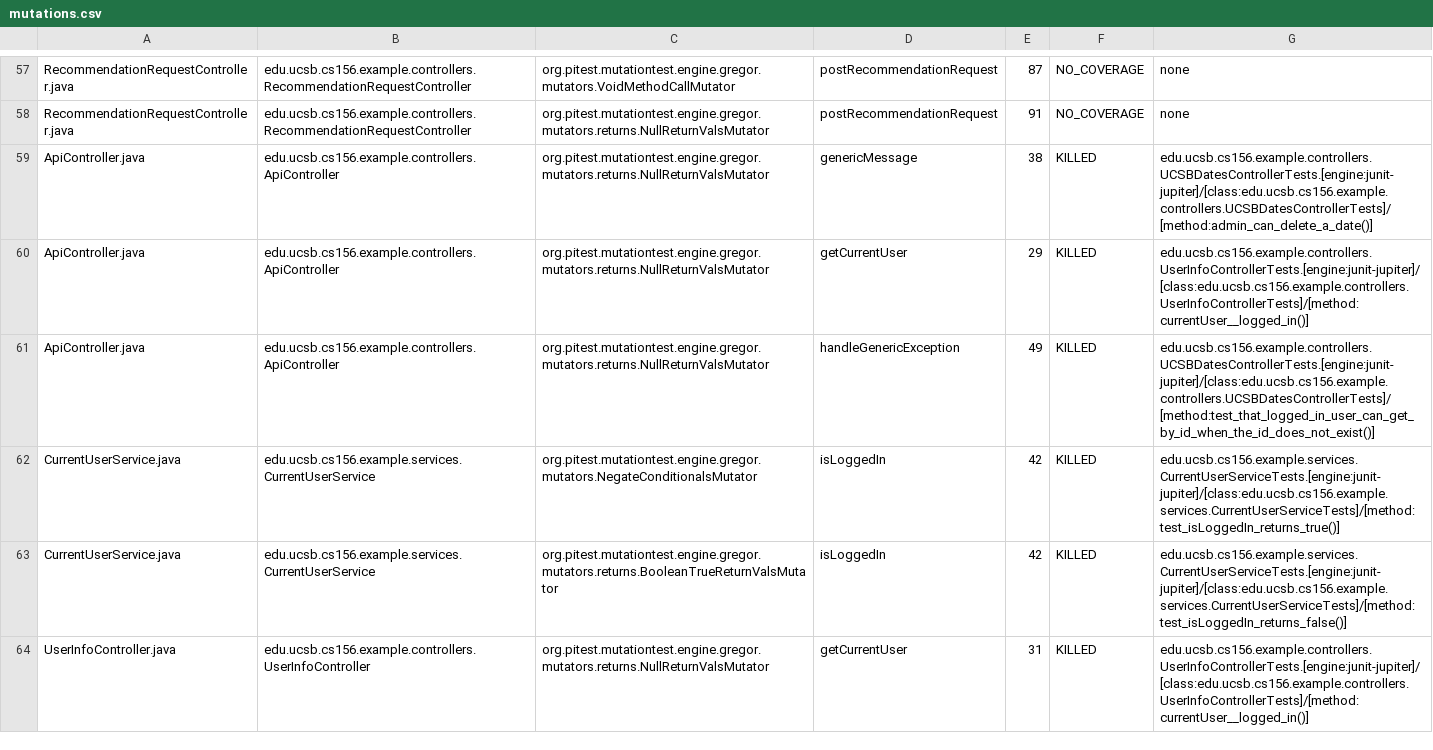
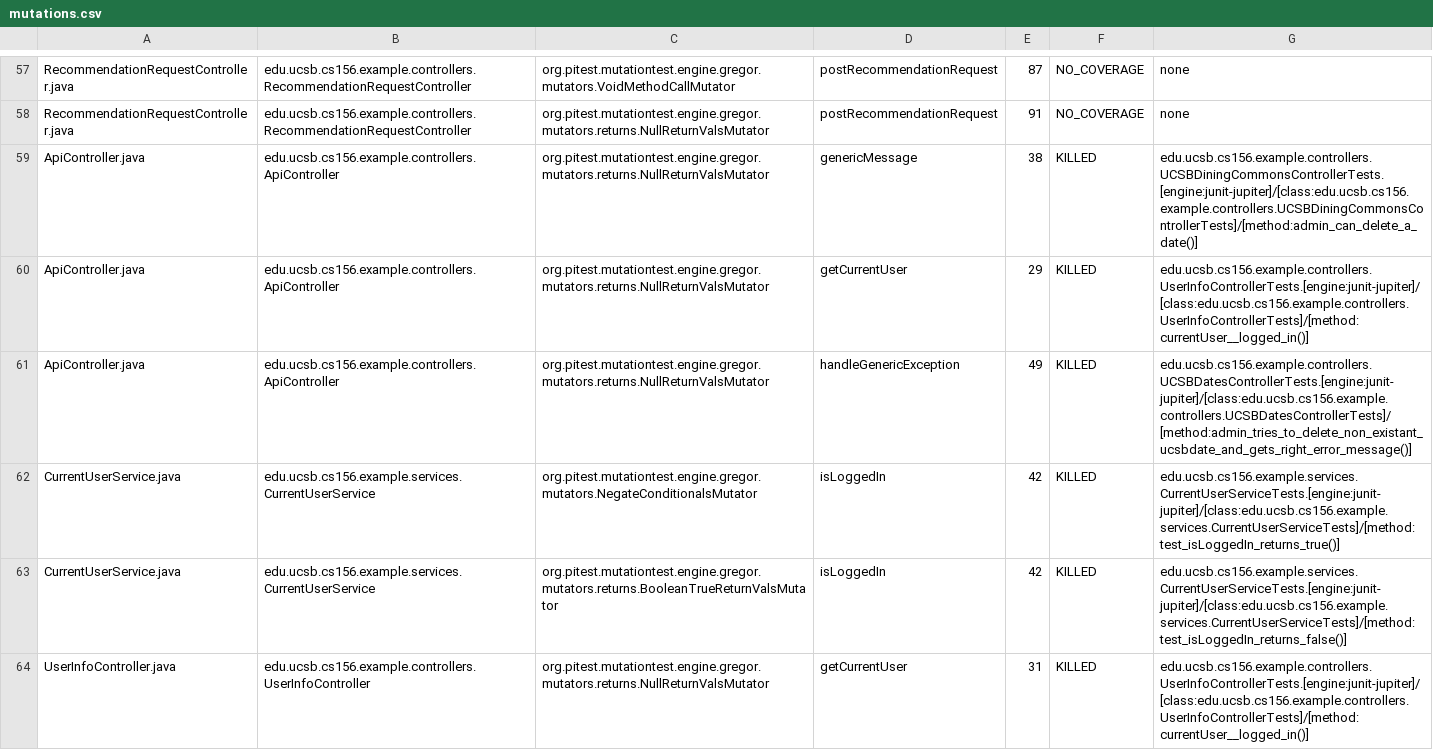
Before and after one commit to ucsb-cs156-f24/team01-f24-13, a CSV file: pitest/mutations.csv, drawn as a sheet; only a part is shown, gaps mark what is left out.

Commit message:
Deploying to gh-pages from @ ucsb-cs156-f24/team01-f24-13@93600c8d3cf71cacca6fb3b33bcbe10aada28674 🚀

```diff
--- a/pitest/mutations.csv
+++ b/pitest/mutations.csv
@@ -58,5 +58,5 @@ RecommendationRequestController.java,edu.ucsb.cs156.example.controllers.Recommen
 RecommendationRequestController.java,edu.ucsb.cs156.example.controllers.RecommendationRequestController,org.pitest.mutationtest.engine.gregor.mutators.returns.NullReturnValsMutator,postRecommendationRequest,91,NO_COVERAGE,none
-ApiController.java,edu.ucsb.cs156.example.controllers.ApiController,org.pitest.mutationtest.engine.gregor.mutators.returns.NullReturnValsMutator,genericMessage,38,KILLED,edu.ucsb.cs156.example.controllers.UCSBDatesControllerTests.[engine:junit-jupiter]/[class:edu.ucsb.cs156.example.controllers.UCSBDatesControllerTests]/[method:admin_can_delete_a_date()]
+ApiController.java,edu.ucsb.cs156.example.controllers.ApiController,org.pitest.mutationtest.engine.gregor.mutators.returns.NullReturnValsMutator,genericMessage,38,KILLED,edu.ucsb.cs156.example.controllers.UCSBDiningCommonsControllerTests.[engine:junit-jupiter]/[class:edu.ucsb.cs156.example.controllers.UCSBDiningCommonsControllerTests]/[method:admin_can_delete_a_date()]
 ApiController.java,edu.ucsb.cs156.example.controllers.ApiController,org.pitest.mutationtest.engine.gregor.mutators.returns.NullReturnValsMutator,getCurrentUser,29,KILLED,edu.ucsb.cs156.example.controllers.UserInfoControllerTests.[engine:junit-jupiter]/[class:edu.ucsb.cs156.example.controllers.UserInfoControllerTests]/[method:currentUser__logged_in()]
-ApiController.java,edu.ucsb.cs156.example.controllers.ApiController,org.pitest.mutationtest.engine.gregor.mutators.returns.NullReturnValsMutator,handleGenericException,49,KILLED,edu.ucsb.cs156.example.controllers.UCSBDatesControllerTests.[engine:junit-jupiter]/[class:edu.ucsb.cs156.example.controllers.UCSBDatesControllerTests]/[method:test_that_logged_in_user_can_get_by_id_when_the_id_does_not_exist()]
+ApiController.java,edu.ucsb.cs156.example.controllers.ApiController,org.pitest.mutationtest.engine.gregor.mutators.returns.NullReturnValsMutator,handleGenericException,49,KILLED,edu.ucsb.cs156.example.controllers.UCSBDatesControllerTests.[engine:junit-jupiter]/[class:edu.ucsb.cs156.example.controllers.UCSBDatesControllerTests]/[method:admin_tries_to_delete_non_existant_ucsbdate_and_gets_right_error_message()]
 CurrentUserService.java,edu.ucsb.cs156.example.services.CurrentUserService,org.pitest.mutationtest.engine.gregor.mutators.NegateConditionalsMutator,isLoggedIn,42,KILLED,edu.ucsb.cs156.example.services.CurrentUserServiceTests.[engine:junit-jupiter]/[class:edu.ucsb.cs156.example.services.CurrentUserServiceTests]/[method:test_isLoggedIn_returns_true()]
```
Also changed, not shown: 12 other files.
